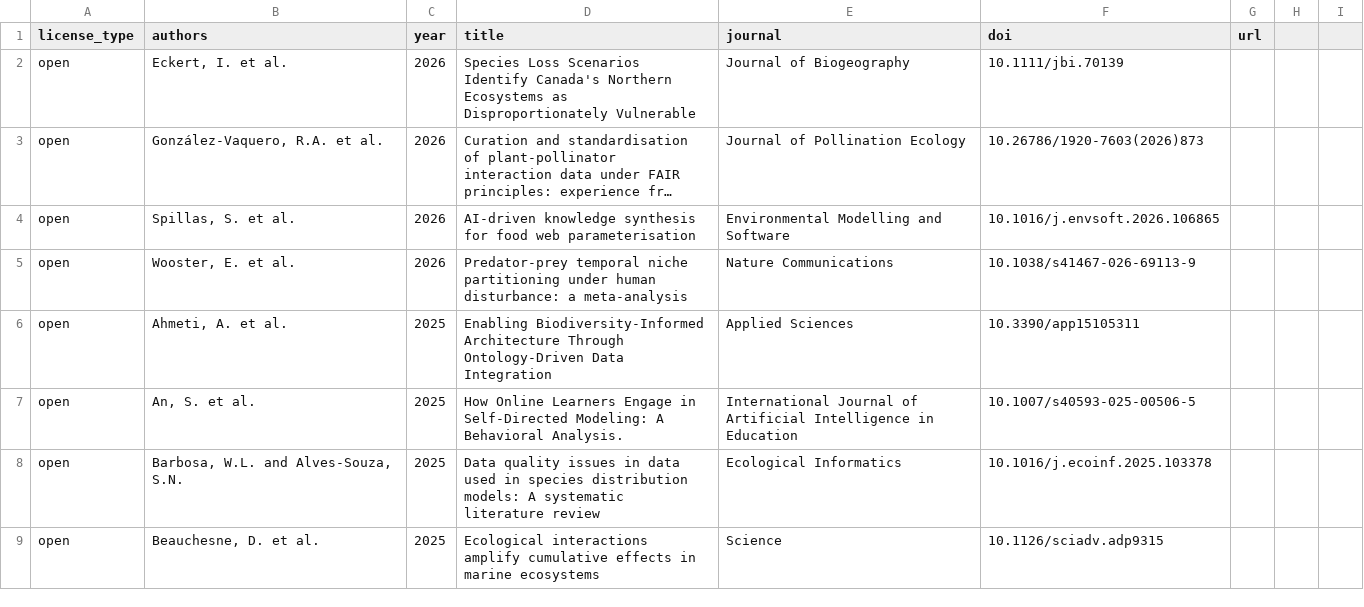
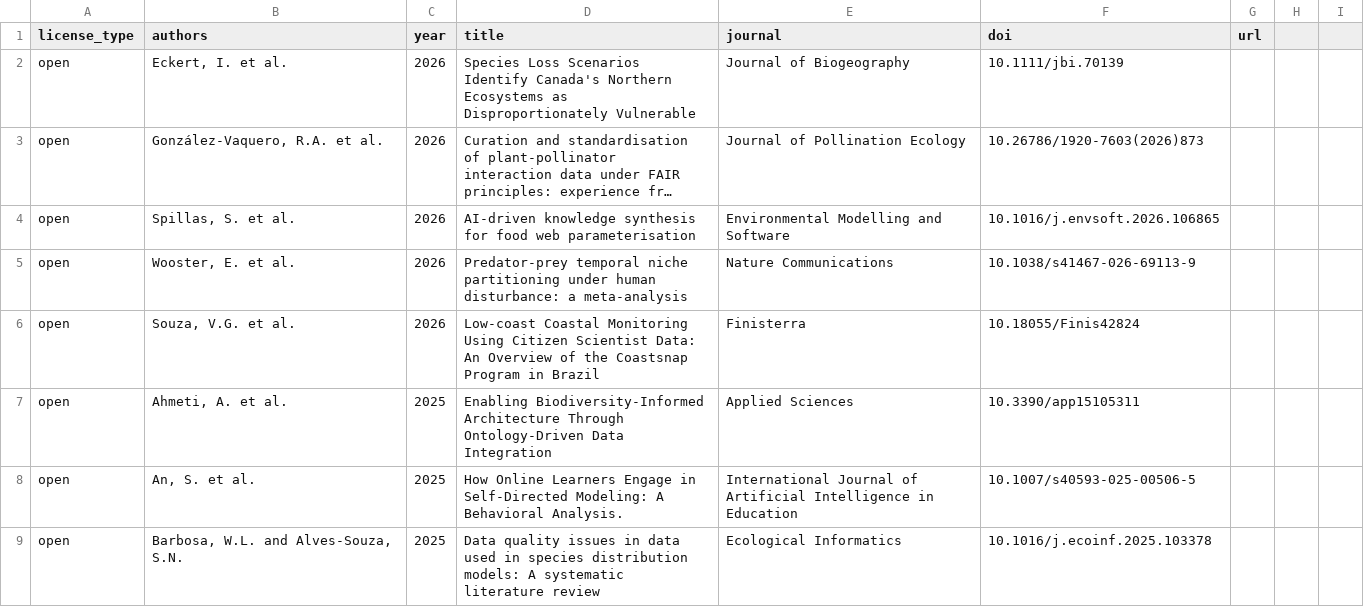
Before and after one commit to globalbioticinteractions/globalbioticinteractions.github.io, a CSV file: _data/citations.csv, drawn as a sheet; only a part is shown; the shorter side is filled out with more unchanged rows; long unchanged cells end in …; the diff names each change by its address in the sheet, - before the commit and + after, or states it on an @@ line.

Commit message:
add citation to Vitória Souza, V. G. S., da Guia Albuquerque , M., Pereira de Paula, D., Moura Leisner, M., Cordeiro Façanha, M., Raylton Rodrigues Bendô, A., & Costa de Freitas, S. (2026). Monitorização de baixo custo com recurso a dados de cientistas cidadãos: : uma visão do programa CoastSnap no Brasil. Finisterra, 61. https://doi.org/10.18055/Finis42824

```diff
--- a/_data/citations.csv
+++ b/_data/citations.csv
+row 6: open | Souza, V.G. et al. | 2026 | Low-coast Coastal Monitoring Using Citizen Scientist Data: An Overview of the Coastsnap Program in Brazil | Finisterra | 10.18055/Finis42824
```
